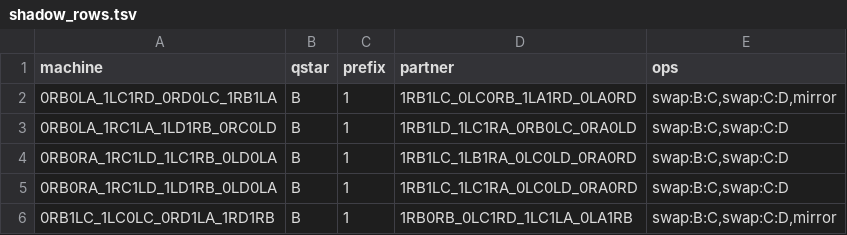
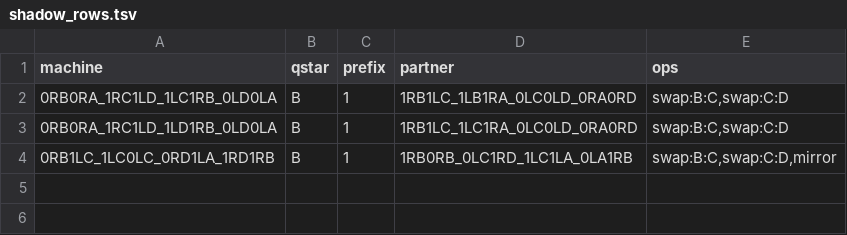
Before and after one commit to carrino/Coq-BBB4, a TSV file: tools/closeout/shadow_rows.tsv, drawn as a sheet.

```diff
--- a/tools/closeout/shadow_rows.tsv
+++ b/tools/closeout/shadow_rows.tsv
@@ -1,4 +1,2 @@
 machine	qstar	prefix	partner	ops
-0RB0LA_1LC1RD_0RD0LC_1RB1LA	B	1	1RB1LC_0LC0RB_1LA1RD_0LA0RD	swap:B:C,swap:C:D,mirror
-0RB0LA_1RC1LA_1LD1RB_0RC0LD	B	1	1RB1LD_1LC1RA_0RB0LC_0RA0LD	swap:B:C,swap:C:D
 0RB0RA_1RC1LD_1LC1RB_0LD0LA	B	1	1RB1LC_1LB1RA_0LC0LD_0RA0RD	swap:B:C,swap:C:D
```
Also changed, not shown: 43 other files.
